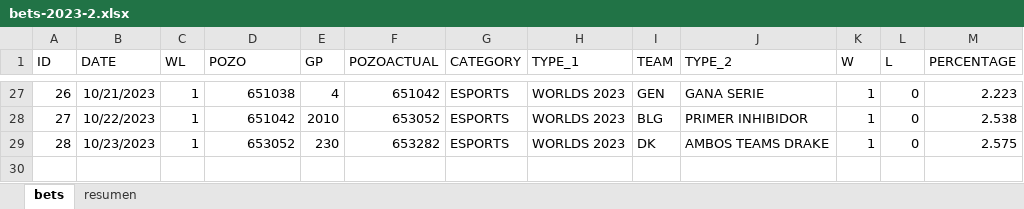
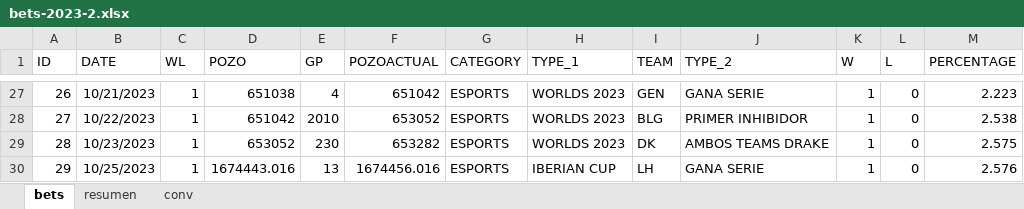
Before and after one commit to msebastianvg/pruebita, an Excel workbook: bets-2023-2.xlsx, sheet bets, drawn as a sheet; only a part is shown, gaps mark what is left out; values as stored, in another font and other column widths than the file's, no borders; the diff names each change by its address in the sheet, - before the commit and + after, or states it on an @@ line.

```diff
--- a/bets-2023-2.xlsx (sheet bets)
+++ b/bets-2023-2.xlsx (sheet bets)
+sheet tab: conv
+row 30: 29 | 10/25/2023 | 1 | 1674443.016 | 13 | 1674456.016 | ESPORTS | IBERIAN CUP | LH | GANA SERIE | 1 | 0 | 2.576
```
Also changed, not shown: sheet resumen.
